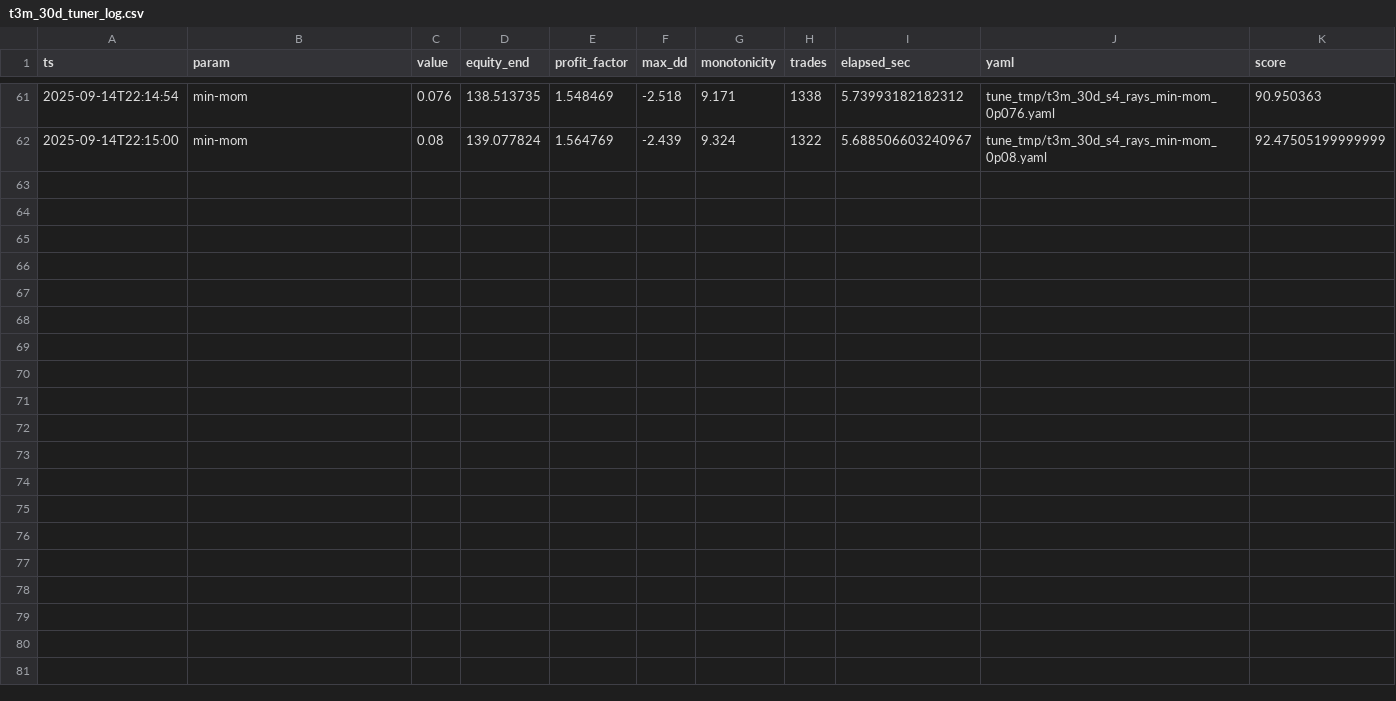
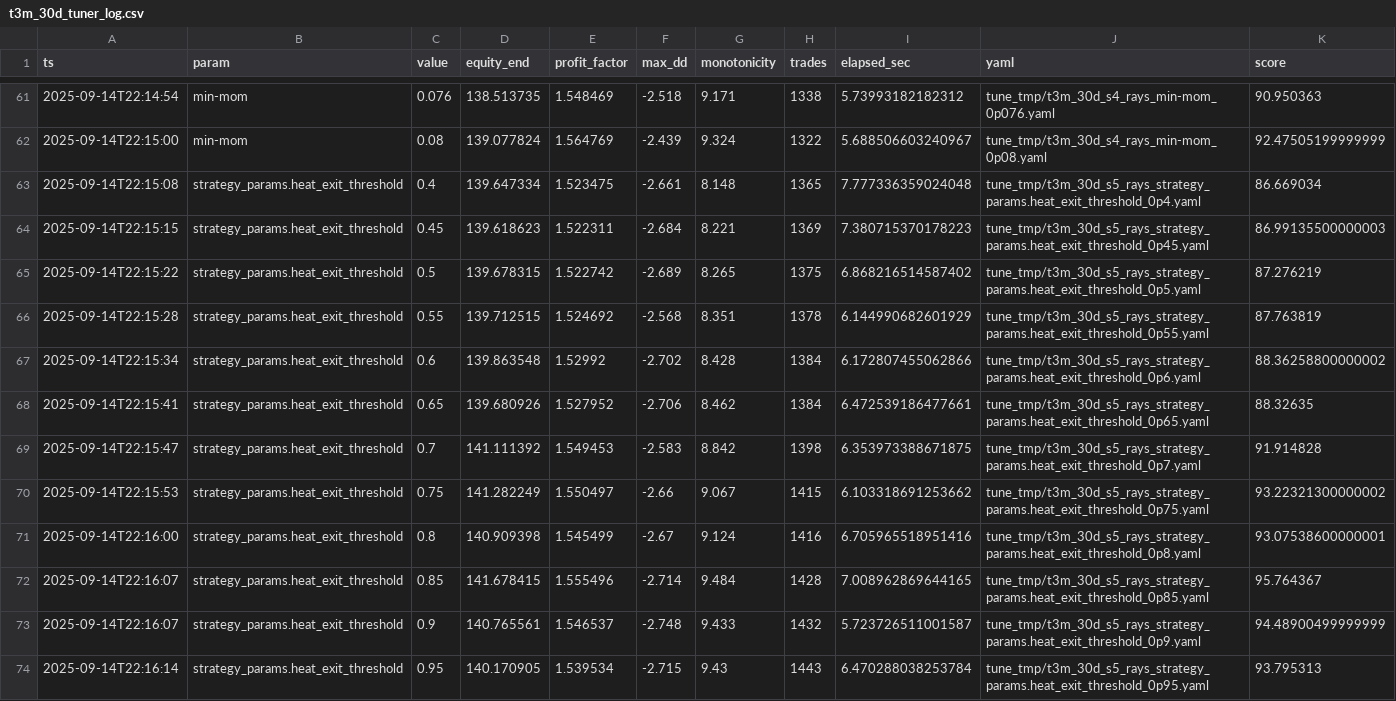
Before and after one commit to tarasprystavskyj/top, a CSV file: obw_platform/t3m_30d_tuner_log.csv, drawn as a sheet; only a part is shown, gaps mark what is left out; the diff names each change by its address in the sheet, - before the commit and + after, or states it on an @@ line.

```diff
--- a/obw_platform/t3m_30d_tuner_log.csv
+++ b/obw_platform/t3m_30d_tuner_log.csv
+row 63: 2025-09-14T22:15:08 | strategy_params.heat_exit_threshold | 0.4 | 139.647334 | 1.523475 | -2.661 | 8.148 | 1365 | 7.777336359024048 | tune_tmp/t3m_30d_s5_rays_strategy_params.heat_exit_threshold_0p4.yaml | 86.669034
+row 64: 2025-09-14T22:15:15 | strategy_params.heat_exit_threshold | 0.45 | 139.618623 | 1.522311 | -2.684 | 8.221 | 1369 | 7.380715370178223 | tune_tmp/t3m_30d_s5_rays_strategy_params.heat_exit_threshold_0p45.yaml | 86.99135500000003
+row 65: 2025-09-14T22:15:22 | strategy_params.heat_exit_threshold | 0.5 | 139.678315 | 1.522742 | -2.689 | 8.265 | 1375 | 6.868216514587402 | tune_tmp/t3m_30d_s5_rays_strategy_params.heat_exit_threshold_0p5.yaml | 87.276219
+row 66: 2025-09-14T22:15:28 | strategy_params.heat_exit_threshold | 0.55 | 139.712515 | 1.524692 | -2.568 | 8.351 | 1378 | 6.144990682601929 | tune_tmp/t3m_30d_s5_rays_strategy_params.heat_exit_threshold_0p55.yaml | 87.763819
+row 67: 2025-09-14T22:15:34 | strategy_params.heat_exit_threshold | 0.6 | 139.863548 | 1.52992 | -2.702 | 8.428 | 1384 | 6.172807455062866 | tune_tmp/t3m_30d_s5_rays_strategy_params.heat_exit_threshold_0p6.yaml | 88.36258800000002
+row 68: 2025-09-14T22:15:41 | strategy_params.heat_exit_threshold | 0.65 | 139.680926 | 1.527952 | -2.706 | 8.462 | 1384 | 6.472539186477661 | tune_tmp/t3m_30d_s5_rays_strategy_params.heat_exit_threshold_0p65.yaml | 88.32635
+row 69: 2025-09-14T22:15:47 | strategy_params.heat_exit_threshold | 0.7 | 141.111392 | 1.549453 | -2.583 | 8.842 | 1398 | 6.353973388671875 | tune_tmp/t3m_30d_s5_rays_strategy_params.heat_exit_threshold_0p7.yaml | 91.914828
+row 70: 2025-09-14T22:15:53 | strategy_params.heat_exit_threshold | 0.75 | 141.282249 | 1.550497 | -2.66 | 9.067 | 1415 | 6.103318691253662 | tune_tmp/t3m_30d_s5_rays_strategy_params.heat_exit_threshold_0p75.yaml | 93.22321300000002
+row 71: 2025-09-14T22:16:00 | strategy_params.heat_exit_threshold | 0.8 | 140.909398 | 1.545499 | -2.67 | 9.124 | 1416 | 6.705965518951416 | tune_tmp/t3m_30d_s5_rays_strategy_params.heat_exit_threshold_0p8.yaml | 93.07538600000001
+row 72: 2025-09-14T22:16:07 | strategy_params.heat_exit_threshold | 0.85 | 141.678415 | 1.555496 | -2.714 | 9.484 | 1428 | 7.008962869644165 | tune_tmp/t3m_30d_s5_rays_strategy_params.heat_exit_threshold_0p85.yaml | 95.764367
+row 73: 2025-09-14T22:16:07 | strategy_params.heat_exit_threshold | 0.9 | 140.765561 | 1.546537 | -2.748 | 9.433 | 1432 | 5.723726511001587 | tune_tmp/t3m_30d_s5_rays_strategy_params.heat_exit_threshold_0p9.yaml | 94.48900499999999
+row 74: 2025-09-14T22:16:14 | strategy_params.heat_exit_threshold | 0.95 | 140.170905 | 1.539534 | -2.715 | 9.43 | 1443 | 6.470288038253784 | tune_tmp/t3m_30d_s5_rays_strategy_params.heat_exit_threshold_0p95.yaml | 93.795313
```
Also changed, not shown: 1 other file.
